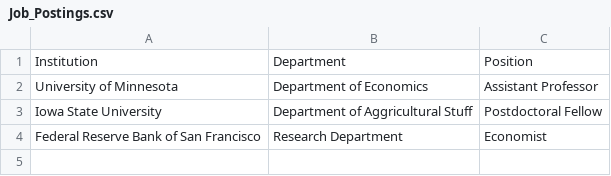
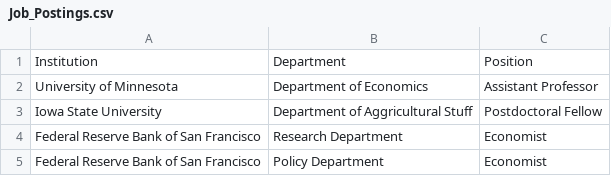
Before and after one commit to ocamp020/JMP_Cover_Letter, a CSV file: Job_Postings.csv, drawn as a sheet; the diff names each change by its address in the sheet, - before the commit and + after, or states it on an @@ line.

```diff
--- a/Job_Postings.csv
+++ b/Job_Postings.csv
+row 5: Federal Reserve Bank of San Francisco | Policy Department | Economist
```
Also changed, not shown: 1 other file.
